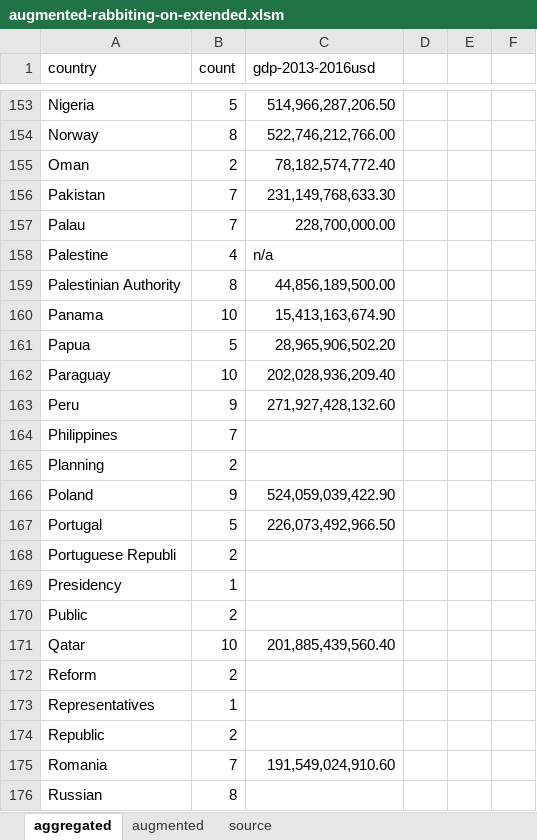
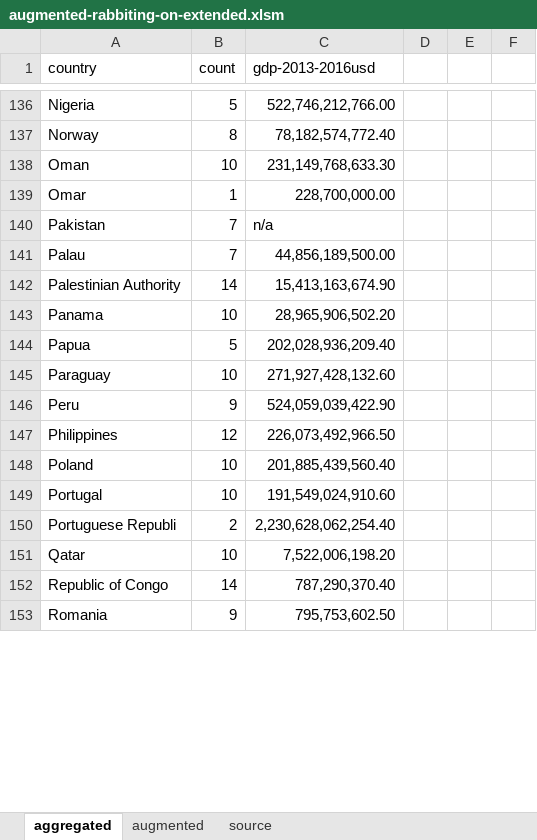
Before and after one commit to Vandivier/data-science-practice, an Excel workbook: datasplash/augmented-rabbiting-on-extended.xlsm, sheet aggregated, drawn as a sheet; only a part is shown, gaps mark what is left out; values as stored, in another font and other column widths than the file's, no borders; removed rows and columns are numbered as before the commit, all else as after; the diff covers the shown part only; the diff names each change by its address in the sheet, - before the commit and + after, or states it on an @@ line.

```diff
--- a/datasplash/augmented-rabbiting-on-extended.xlsm (sheet aggregated)
+++ b/datasplash/augmented-rabbiting-on-extended.xlsm (sheet aggregated)
-C136 (gdp-2013-2016usd): 514,966,287,206.50
+C136 (gdp-2013-2016usd): 522,746,212,766.00
-C137 (gdp-2013-2016usd): 522,746,212,766.00
+C137 (gdp-2013-2016usd): 78,182,574,772.40
-B138 (count): 2
+B138 (count): 10
-C138 (gdp-2013-2016usd): 78,182,574,772.40
+C138 (gdp-2013-2016usd): 231,149,768,633.30
+row 139: Omar | 1 | 228,700,000.00
-C140 (gdp-2013-2016usd): 231,149,768,633.30
+C140 (gdp-2013-2016usd): n/a
-C141 (gdp-2013-2016usd): 228,700,000.00
+C141 (gdp-2013-2016usd): 44,856,189,500.00
-row 158: Palestine | 4 | n/a
-B142 (count): 8
+B142 (count): 14
-C142 (gdp-2013-2016usd): 44,856,189,500.00
+C142 (gdp-2013-2016usd): 15,413,163,674.90
-C143 (gdp-2013-2016usd): 15,413,163,674.90
+C143 (gdp-2013-2016usd): 28,965,906,502.20
-C144 (gdp-2013-2016usd): 28,965,906,502.20
+C144 (gdp-2013-2016usd): 202,028,936,209.40
-C145 (gdp-2013-2016usd): 202,028,936,209.40
+C145 (gdp-2013-2016usd): 271,927,428,132.60
-C146 (gdp-2013-2016usd): 271,927,428,132.60
+C146 (gdp-2013-2016usd): 524,059,039,422.90
-B147 (count): 7
+B147 (count): 12
-C147 (gdp-2013-2016usd): (empty)
+C147 (gdp-2013-2016usd): 226,073,492,966.50
-row 165: Planning | 2
-B148 (count): 9
+B148 (count): 10
-C148 (gdp-2013-2016usd): 524,059,039,422.90
+C148 (gdp-2013-2016usd): 201,885,439,560.40
-B149 (count): 5
+B149 (count): 10
-C149 (gdp-2013-2016usd): 226,073,492,966.50
+C149 (gdp-2013-2016usd): 191,549,024,910.60
-C150 (gdp-2013-2016usd): (empty)
+C150 (gdp-2013-2016usd): 2,230,628,062,254.40
-row 169: Presidency | 1
-row 170: Public | 2
-C151 (gdp-2013-2016usd): 201,885,439,560.40
+C151 (gdp-2013-2016usd): 7,522,006,198.20
-row 172: Reform | 2
-row 173: Representatives | 1
-row 174: Republic | 2
+row 152: Republic of Congo | 14 | 787,290,370.40
-B153 (count): 7
+B153 (count): 9
-C153 (gdp-2013-2016usd): 191,549,024,910.60
+C153 (gdp-2013-2016usd): 795,753,602.50
-row 176: Russian | 8
```
Also changed, not shown: 21 added rows, 41 removed rows and 182 edited cells elsewhere in this sheet, sheet augmented.
